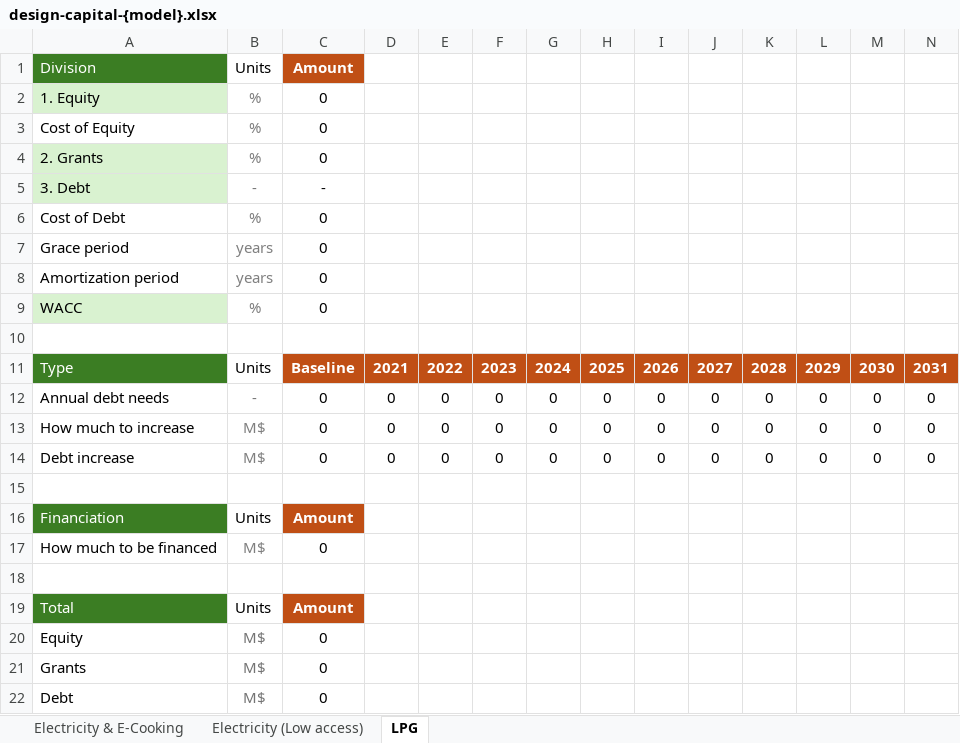
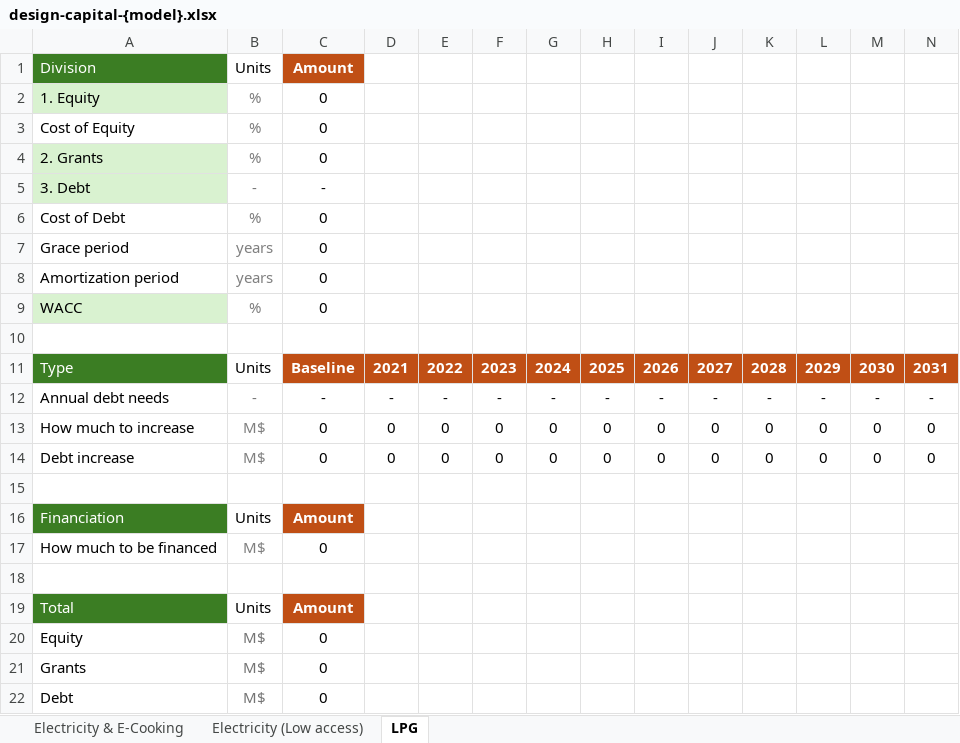
Before and after one commit to Almudenagarrido/CC-WBT-AI, an Excel workbook: backend/{templates}/design-capital-{model}.xlsx, sheet LPG, drawn as a sheet; only a part is shown; values as stored, in another font and other column widths than the file's, no borders; conditional formats not drawn; removed rows and columns are numbered as before the commit, all else as after; rows hold the shown columns only; the diff names each change by its address in the sheet, - before the commit and + after, or states it on an @@ line.

```diff
--- a/backend/{templates}/design-capital-{model}.xlsx (sheet LPG)
+++ b/backend/{templates}/design-capital-{model}.xlsx (sheet LPG)
-row 12: Annual debt needs | - | 0 | 0 | 0 | 0 | 0 | 0 | 0 | 0 | 0 | 0 | 0 | 0
+row 12: Annual debt needs | - | - | - | - | - | - | - | - | - | - | - | - | -
```
Also changed, not shown: sheet Electricity & E-Cooking, sheet Electricity (Low access), backend/Rwanda/design-capital-CleanStep.xlsx, 32 other files.
